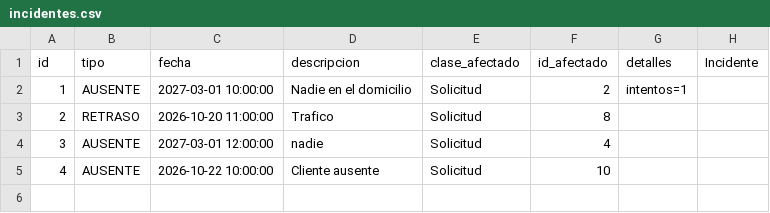
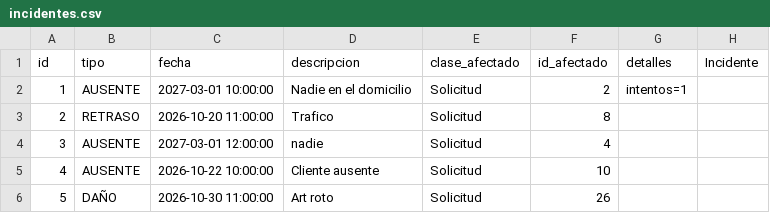
Before and after one commit to udigestani/Trabajo-Pr-ctico-Optimizaci-n-de-Flota-Log-stica-Urbana, a CSV file: archivos persistencia/incidentes.csv, drawn as a sheet.

```diff
--- a/archivos persistencia/incidentes.csv
+++ b/archivos persistencia/incidentes.csv
@@ -5 +5,2 @@ id,tipo,fecha,descripcion,clase_afectado,id_afectado,detalles,Incidente
 4,AUSENTE,2026-10-22 10:00:00,Cliente ausente,Solicitud,10,
+5,DAÑO,2026-10-30 11:00:00,Art roto,Solicitud,26,
```
Also changed, not shown: archivos persistencia/comprobantes.csv, archivos persistencia/matriz.csv, 6 other files.
